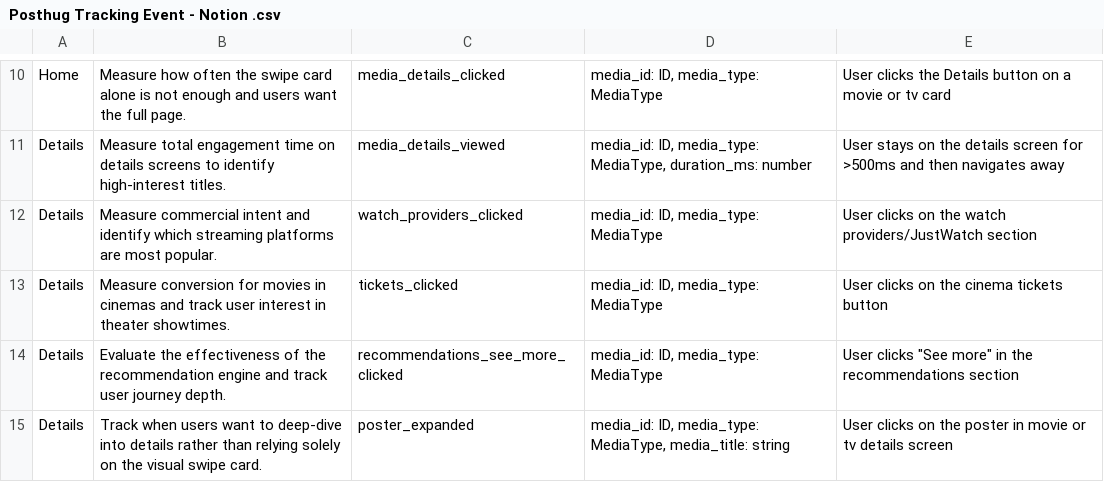
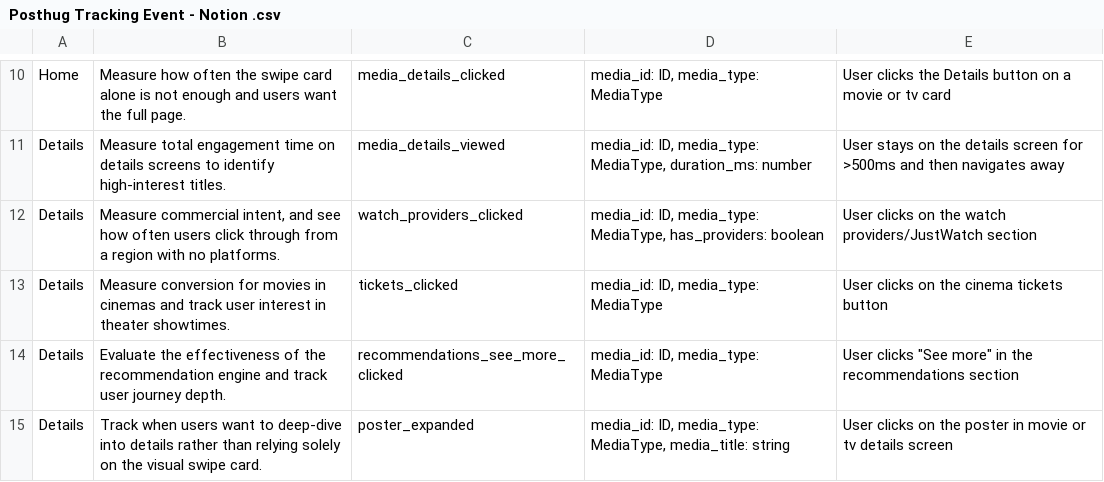
Before and after one commit to Nicky-Sa/meowie-reactnative, a CSV file: features/general/posthog/Posthug Tracking Event - Notion .csv, drawn as a sheet; only a part is shown, gaps mark what is left out.

Commit message:
PH events for watch providers button improved

```diff
--- a/features/general/posthog/Posthug Tracking Event - Notion .csv
+++ b/features/general/posthog/Posthug Tracking Event - Notion .csv
@@ -11,3 +11,3 @@ Home,Measure how often the swipe card alone is not enough and users want the ful
 Details,Measure total engagement time on details screens to identify high-interest titles.,media_details_viewed,"media_id: ID, media_type: MediaType, duration_ms: number",User stays on the details screen for >500ms and then navigates away
-Details,Measure commercial intent and identify which streaming platforms are most popular.,watch_providers_clicked,"media_id: ID, media_type: MediaType",User clicks on the watch providers/JustWatch section
+Details,"Measure commercial intent, and see how often users click through from a region with no platforms.",watch_providers_clicked,"media_id: ID, media_type: MediaType, has_providers: boolean",User clicks on the watch providers/JustWatch section
 Details,Measure conversion for movies in cinemas and track user interest in theater showtimes.,tickets_clicked,"media_id: ID, media_type: MediaType",User clicks on the cinema tickets button
```
Also changed, not shown: 3 other files.
